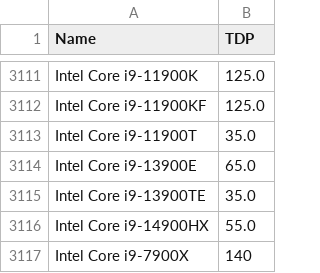
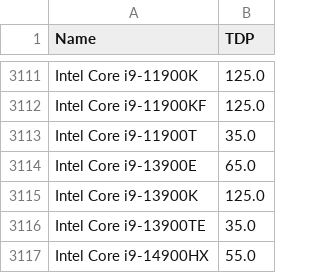
Before and after one commit to mlco2/codecarbon, a CSV file: codecarbon/data/hardware/cpu_power.csv, drawn as a sheet; only a part is shown, gaps mark what is left out; the shorter side is filled out with more unchanged rows.

Commit message:
Update cpu_power.csv

```diff
--- a/codecarbon/data/hardware/cpu_power.csv
+++ b/codecarbon/data/hardware/cpu_power.csv
@@ -3114,2 +3114,3 @@ Intel Core i9-11900T,35.0
 Intel Core i9-13900E,65.0
+Intel Core i9-13900K,125.0
 Intel Core i9-13900TE,35.0
```
